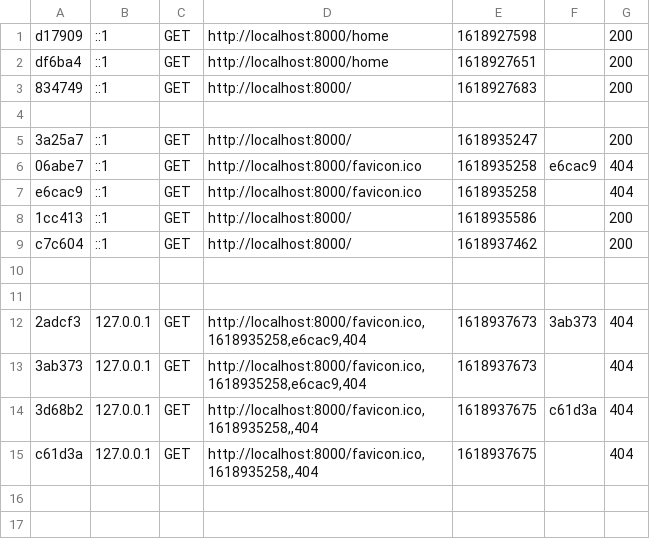
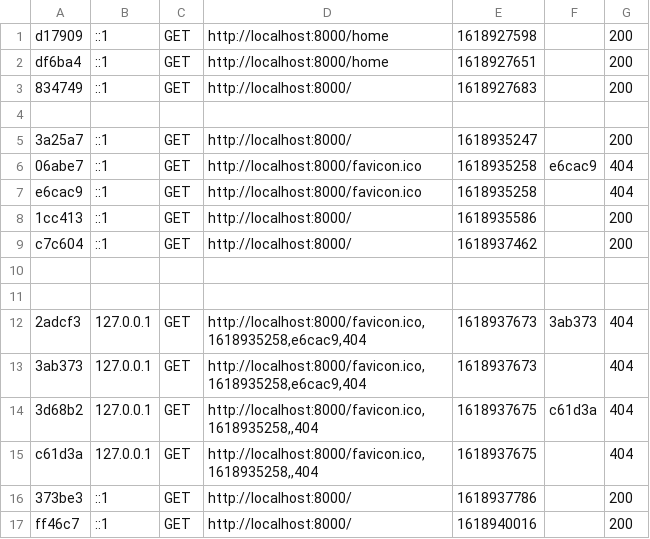
Before and after one commit to stephLaza/commerce, a CSV file: var/cache/dev/profiler/index.csv, drawn as a sheet.

```diff
--- a/var/cache/dev/profiler/index.csv
+++ b/var/cache/dev/profiler/index.csv
@@ -15 +15,3 @@ c7c604,::1,GET,http://localhost:8000/,1618937462,,200
 c61d3a,127.0.0.1,GET,"http://localhost:8000/favicon.ico,1618935258,,404",1618937675,,404
+373be3,::1,GET,http://localhost:8000/,1618937786,,200
+ff46c7,::1,GET,http://localhost:8000/,1618940016,,200
```
Also changed, not shown: 1 other file.
